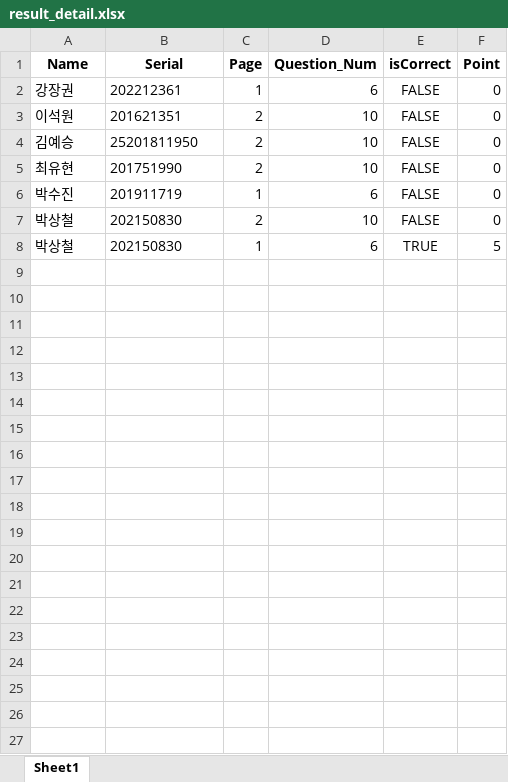
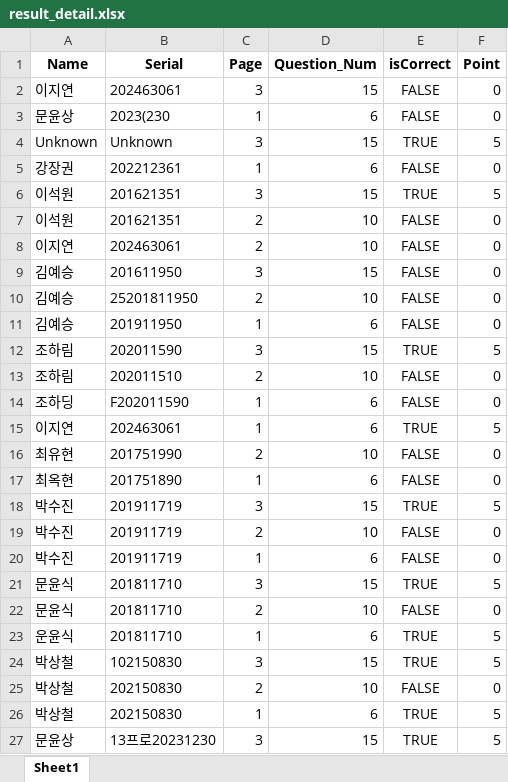
Before and after one commit to MOON-YS/auto-score, an Excel workbook: result_detail.xlsx, sheet Sheet1, drawn as a sheet; values as stored, in another font and other column widths than the file's, no borders; the diff names each change by its address in the sheet, - before the commit and + after, or states it on an @@ line.

```diff
--- a/result_detail.xlsx (sheet Sheet1)
+++ b/result_detail.xlsx (sheet Sheet1)
+row 2: 이지연 | 202463061 | 3 | 15 | FALSE | 0
+row 3: 문윤상 | 2023(230 | 1 | 6 | FALSE | 0
+row 4: Unknown | Unknown | 3 | 15 | TRUE | 5
+row 6: 이석원 | 201621351 | 3 | 15 | TRUE | 5
+row 8: 이지연 | 202463061 | 2 | 10 | FALSE | 0
+row 9: 김예승 | 201611950 | 3 | 15 | FALSE | 0
+row 11: 김예승 | 201911950 | 1 | 6 | FALSE | 0
+row 12: 조하림 | 202011590 | 3 | 15 | TRUE | 5
+row 13: 조하림 | 202011510 | 2 | 10 | FALSE | 0
+row 14: 조하딩 | F202011590 | 1 | 6 | FALSE | 0
+row 15: 이지연 | 202463061 | 1 | 6 | TRUE | 5
+row 17: 최옥현 | 201751890 | 1 | 6 | FALSE | 0
+row 18: 박수진 | 201911719 | 3 | 15 | TRUE | 5
+row 19: 박수진 | 201911719 | 2 | 10 | FALSE | 0
+row 21: 문윤식 | 201811710 | 3 | 15 | TRUE | 5
+row 22: 문윤식 | 201811710 | 2 | 10 | FALSE | 0
+row 23: 운윤식 | 201811710 | 1 | 6 | TRUE | 5
+row 24: 박상철 | 102150830 | 3 | 15 | TRUE | 5
+row 27: 문윤상 | 13프로20231230 | 3 | 15 | TRUE | 5
```
Also changed, not shown: result_summary.xlsx, 23 other files.
